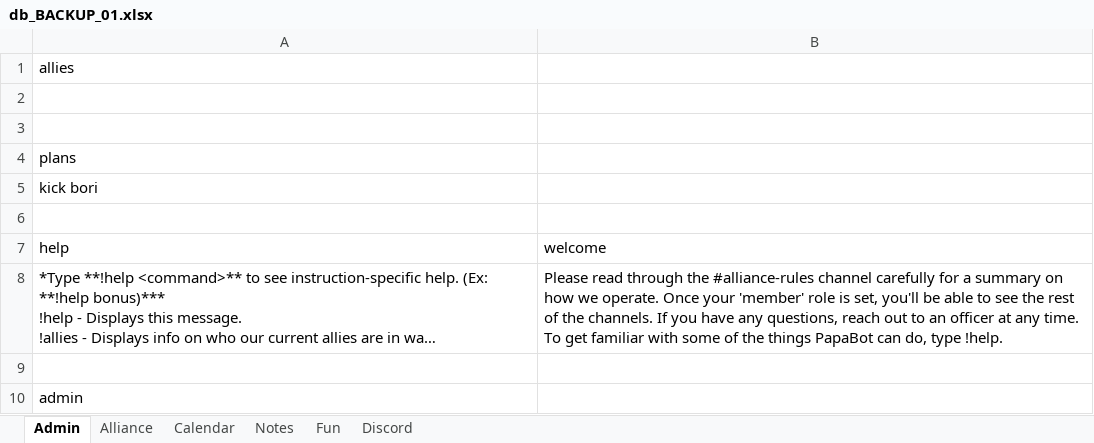
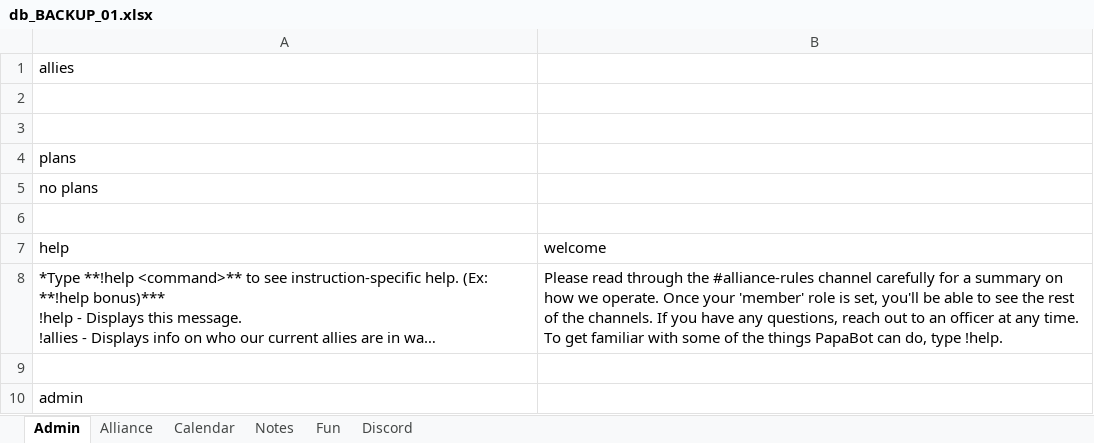
Before and after one commit to papa-marsh/PapaBot, an Excel workbook: db_BACKUP_01.xlsx, sheet Admin, drawn as a sheet; only a part is shown; long unchanged cells end in …; values as stored, in another font and other column widths than the file's, no borders; the diff names each change by its address in the sheet, - before the commit and + after, or states it on an @@ line.

```diff
--- a/db_BACKUP_01.xlsx (sheet Admin)
+++ b/db_BACKUP_01.xlsx (sheet Admin)
-A5 (help): kick bori
+A5 (help): no plans
```
Also changed, not shown: sheet Discord, sheet Notes.
